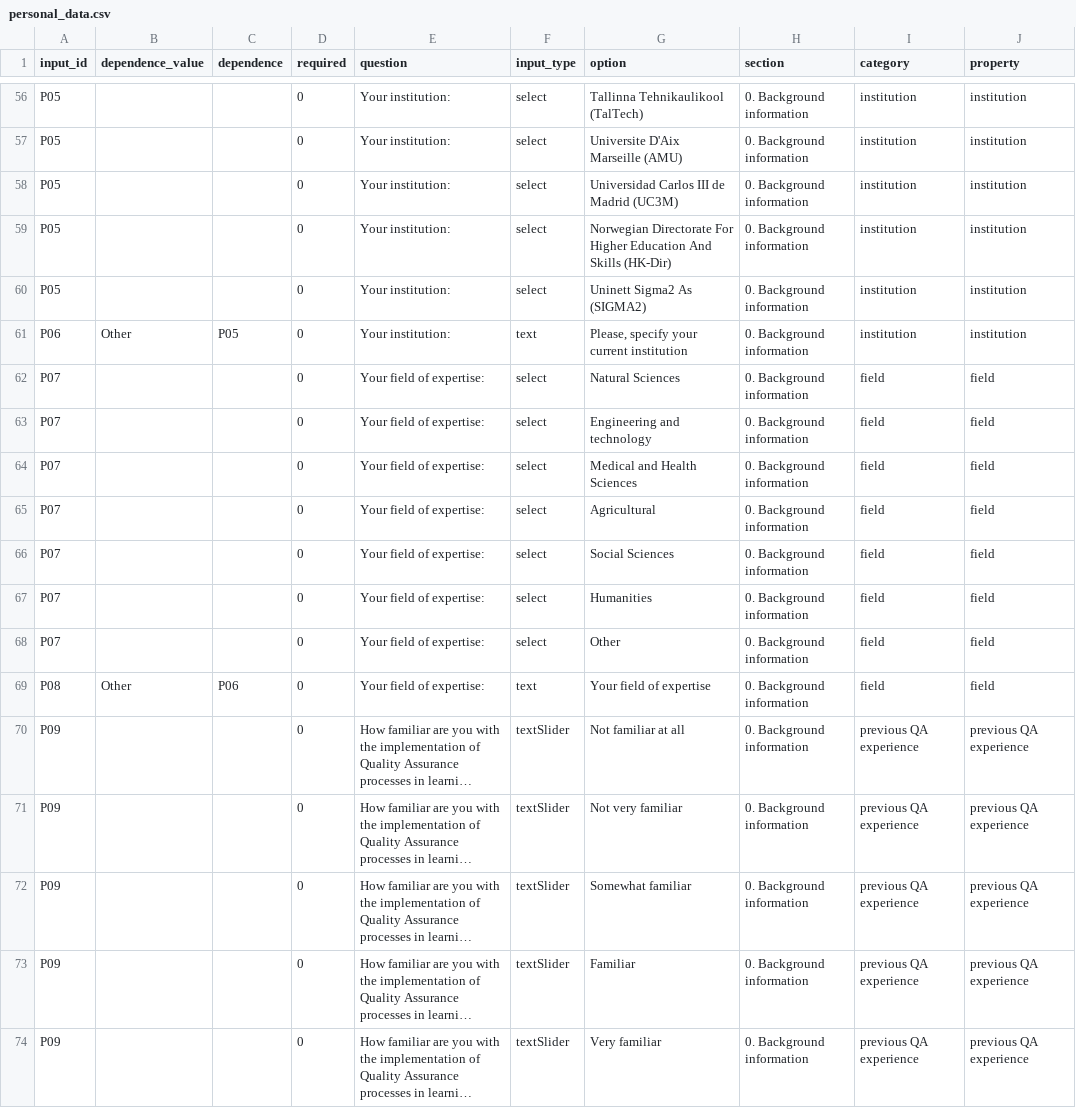
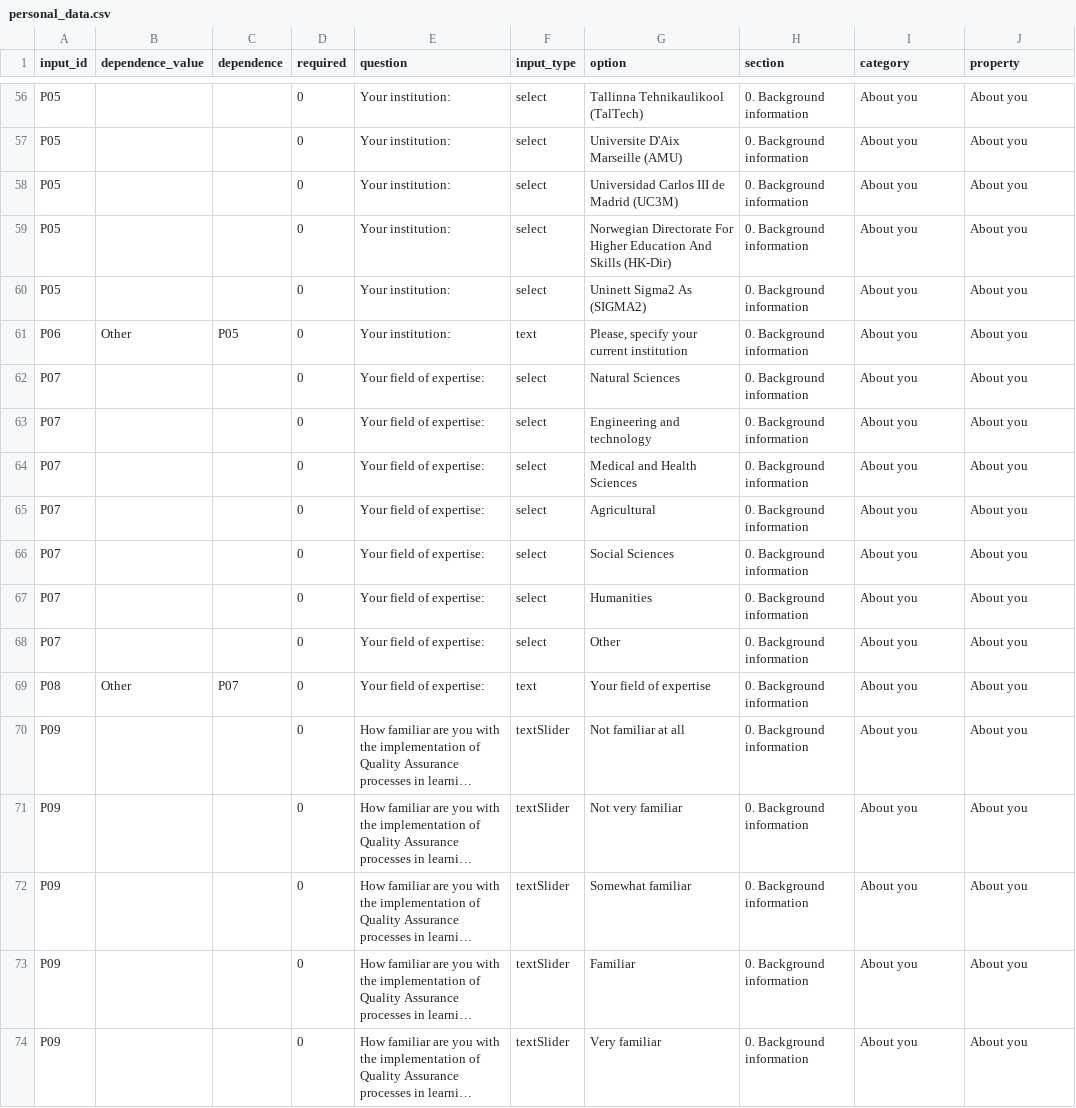
Before and after one commit to MarinaSM95/S4E-Quality-Compass-App, a CSV file: www/personal_data.csv, drawn as a sheet; only a part is shown, gaps mark what is left out; long unchanged cells end in …; the diff covers the shown part only; the diff names each change by its address in the sheet, - before the commit and + after, or states it on an @@ line.

```diff
--- a/www/personal_data.csv
+++ b/www/personal_data.csv
-I56:I61 (category): institution
+I56:I61 (category): About you
-J56:J61 (property): institution
+J56:J61 (property): About you
-I62:I69 (category): field
+I62:I69 (category): About you
-J62:J69 (property): field
+J62:J69 (property): About you
-C69 (dependence): P06
+C69 (dependence): P07
-I70:I74 (category): previous QA experience
+I70:I74 (category): About you
-J70:J74 (property): previous QA experience
+J70:J74 (property): About you
```
Also changed, not shown: 108 edited cells elsewhere in this file, www/self-assessment_clean.csv, 3 other files.
